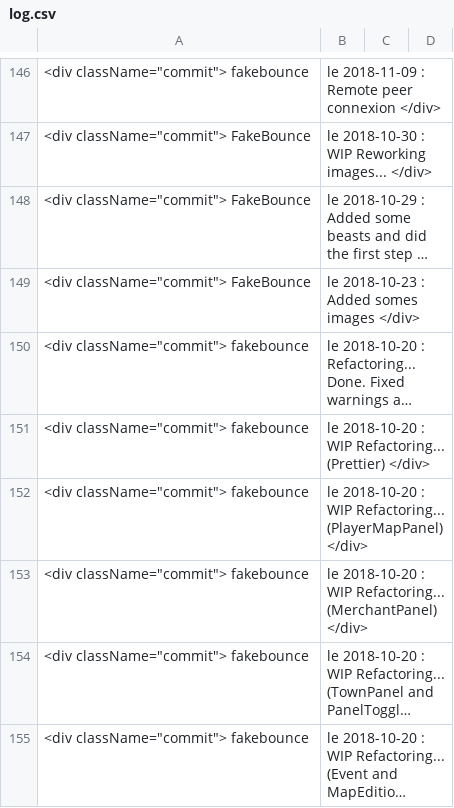
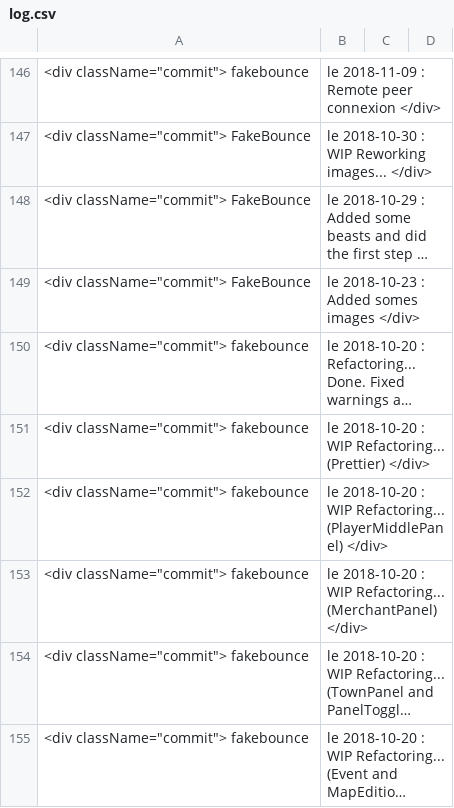
Before and after one commit to FakeBounce/rpg_website, a CSV file: log.csv, drawn as a sheet; only a part is shown, gaps mark what is left out; long unchanged cells end in ….

```diff
--- a/log.csv
+++ b/log.csv
@@ -151,3 +151,3 @@
 <div className="commit"> fakebounce, le 2018-10-20 : WIP Refactoring... (Prettier) </div>
-<div className="commit"> fakebounce, le 2018-10-20 : WIP Refactoring... (PlayerMapPanel) </div>
+<div className="commit"> fakebounce, le 2018-10-20 : WIP Refactoring... (PlayerMiddlePanel) </div>
 <div className="commit"> fakebounce, le 2018-10-20 : WIP Refactoring... (MerchantPanel) </div>
```
Also changed, not shown: 5 other files.
